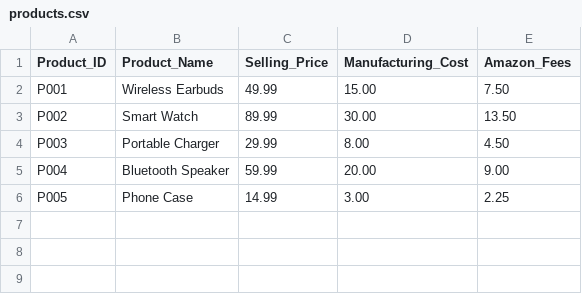
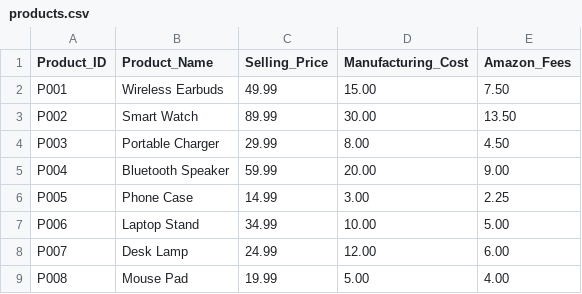
Before and after one commit to Udbhaw08/stelloid, a CSV file: Ad recommenation/dummy_data/products.csv, drawn as a sheet; the diff names each change by its address in the sheet, - before the commit and + after, or states it on an @@ line.

```diff
--- a/Ad recommenation/dummy_data/products.csv
+++ b/Ad recommenation/dummy_data/products.csv
+row 7: P006 | Laptop Stand | 34.99 | 10.00 | 5.00
+row 8: P007 | Desk Lamp | 24.99 | 12.00 | 6.00
+row 9: P008 | Mouse Pad | 19.99 | 5.00 | 4.00
```
Also changed, not shown: Ad recommenation/dummy_data/campaigns.csv, 5 other files.
